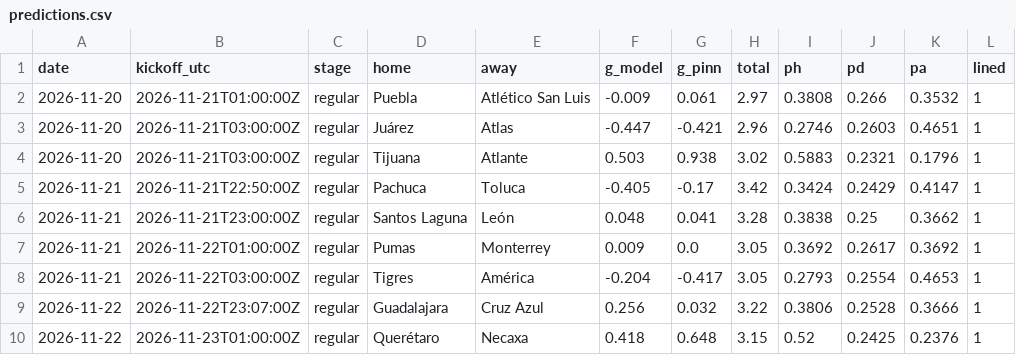
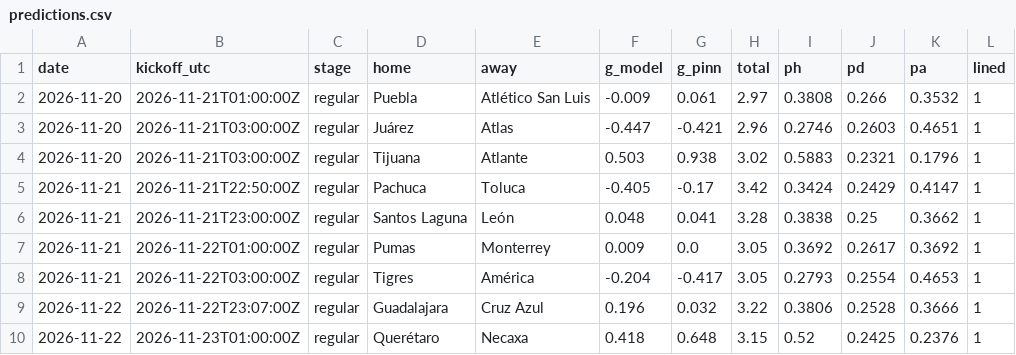
Before and after one commit to TheBallr/LIGA-MX, a CSV file: outputs/latest/predictions.csv, drawn as a sheet.

```diff
--- a/outputs/latest/predictions.csv
+++ b/outputs/latest/predictions.csv
@@ -8,3 +8,3 @@ date,kickoff_utc,stage,home,away,g_model,g_pinn,total,ph,pd,pa,lined
 2026-11-21,2026-11-22T03:00:00Z,regular,Tigres,América,-0.204,-0.417,3.05,0.2793,0.2554,0.4653,1
-2026-11-22,2026-11-22T23:07:00Z,regular,Guadalajara,Cruz Azul,0.256,0.032,3.22,0.3806,0.2528,0.3666,1
+2026-11-22,2026-11-22T23:07:00Z,regular,Guadalajara,Cruz Azul,0.196,0.032,3.22,0.3806,0.2528,0.3666,1
 2026-11-22,2026-11-23T01:00:00Z,regular,Querétaro,Necaxa,0.418,0.648,3.15,0.52,0.2425,0.2376,1
```
Also changed, not shown: data/ratings/blend.csv, data/ratings/method_log.csv, 15 other files.
